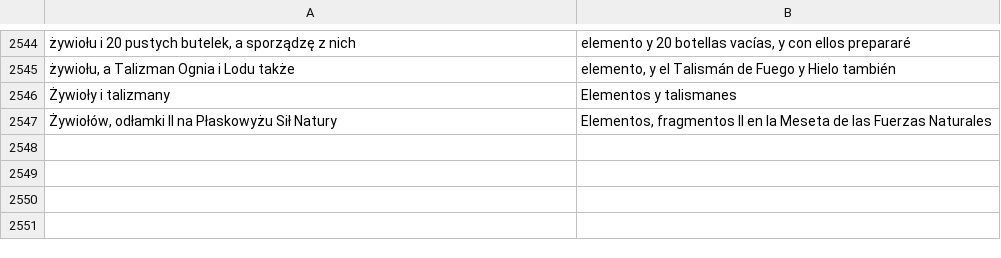
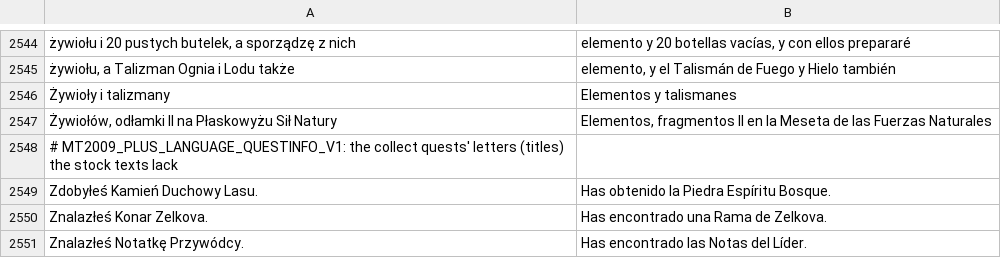
Before and after one commit to zaxerrrr-dot/mt2009-sp-plus, a TSV file: linux-port/docker/game/lang/es/30_quest_custom.tsv, drawn as a sheet; only a part is shown, gaps mark what is left out; the diff names each change by its address in the sheet, - before the commit and + after, or states it on an @@ line.

```diff
--- a/linux-port/docker/game/lang/es/30_quest_custom.tsv
+++ b/linux-port/docker/game/lang/es/30_quest_custom.tsv
+row 2548: # MT2009_PLUS_LANGUAGE_QUESTINFO_V1: the collect quests' letters (titles) the stock texts lack
+row 2549: Zdobyłeś Kamień Duchowy Lasu. | Has obtenido la Piedra Espíritu Bosque.
+row 2550: Znalazłeś Konar Zelkova. | Has encontrado una Rama de Zelkova.
+row 2551: Znalazłeś Notatkę Przywódcy. | Has encontrado las Notas del Líder.
```
Also changed, not shown: linux-port/docker/game/lang/ae/30_quest_custom.tsv, linux-port/docker/game/lang/fr/30_quest_custom.tsv, 25 other files.
